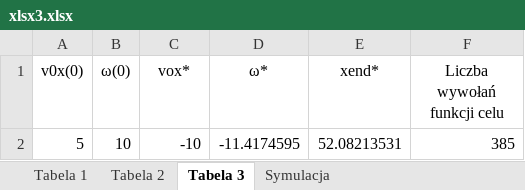
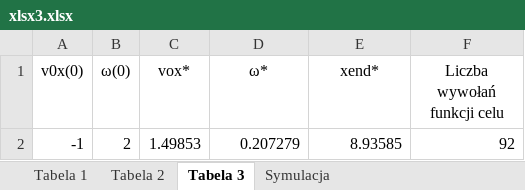
Before and after one commit to tygrysiatkomale/Optymalizacja, an Excel workbook: lab3/xlsx3.xlsx, sheet Tabela 3, drawn as a sheet; values as stored, in another font and other column widths than the file's, no borders; removed rows and columns are numbered as before the commit, all else as after; the diff names each change by its address in the sheet, - before the commit and + after, or states it on an @@ line.

```diff
--- a/lab3/xlsx3.xlsx (sheet Tabela 3)
+++ b/lab3/xlsx3.xlsx (sheet Tabela 3)
-row 2: 5 | 10 | -10 | -11.4174595 | 52.08213531 | 385
+row 2: -1 | 2 | 1.49853 | 0.207279 | 8.93585 | 92
```
Also changed, not shown: sheet Tabela 1, sheet Symulacja, sheet Tabela 2, charts or pictures, 3 other files.
